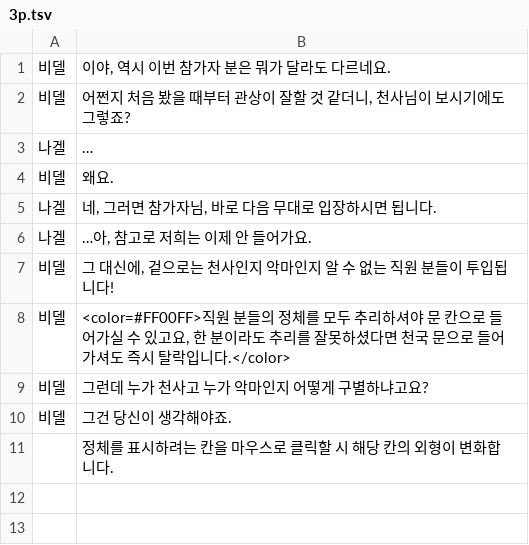
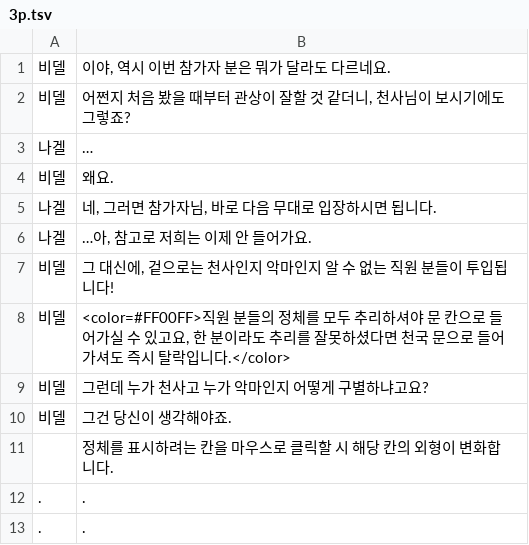
Before and after one commit to quartz04963/Truth-or-Devil, a TSV file: Assets/StreamingAssets/Dialogs/3p.tsv, drawn as a sheet; the diff names each change by its address in the sheet, - before the commit and + after, or states it on an @@ line.

```diff
--- a/Assets/StreamingAssets/Dialogs/3p.tsv
+++ b/Assets/StreamingAssets/Dialogs/3p.tsv
+row 12: . | .
+row 13: . | .
```
Also changed, not shown: Assets/StreamingAssets/Dialogs/1p.tsv, 6 other files.
